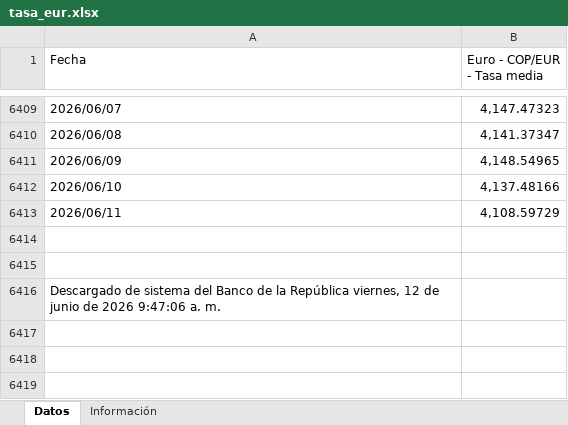
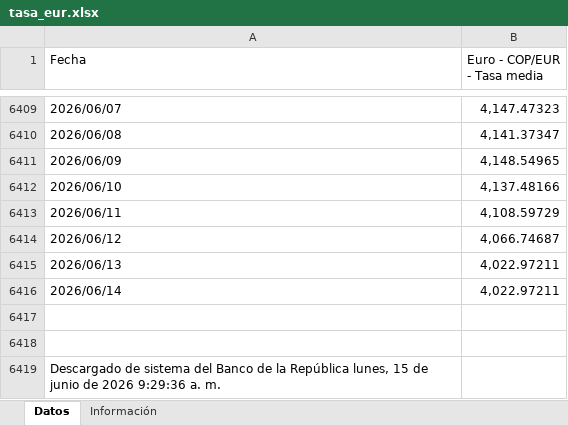
Before and after one commit to victorferreiradev/Cambio-Colombia, an Excel workbook: data/tasa_eur.xlsx, sheet Datos, drawn as a sheet; only a part is shown, gaps mark what is left out; values as stored, in another font and other column widths than the file's, no borders; addresses are those after the commit; the diff names each change by its address in the sheet, - before the commit and + after, or states it on an @@ line.

```diff
--- a/data/tasa_eur.xlsx (sheet Datos)
+++ b/data/tasa_eur.xlsx (sheet Datos)
+row 6414: 2026/06/12 | 4,066.74687
+row 6415: 2026/06/13 | 4,022.97211
+row 6416: 2026/06/14 | 4,022.97211
-A6419 (Fecha): …la República viernes, 12 de junio de 2026 9:47:06 a. m.
+A6419 (Fecha): …la República lunes, 15 de junio de 2026 9:29:36 a. m.
```
Also changed, not shown: data/tasa_usd.xlsx.
